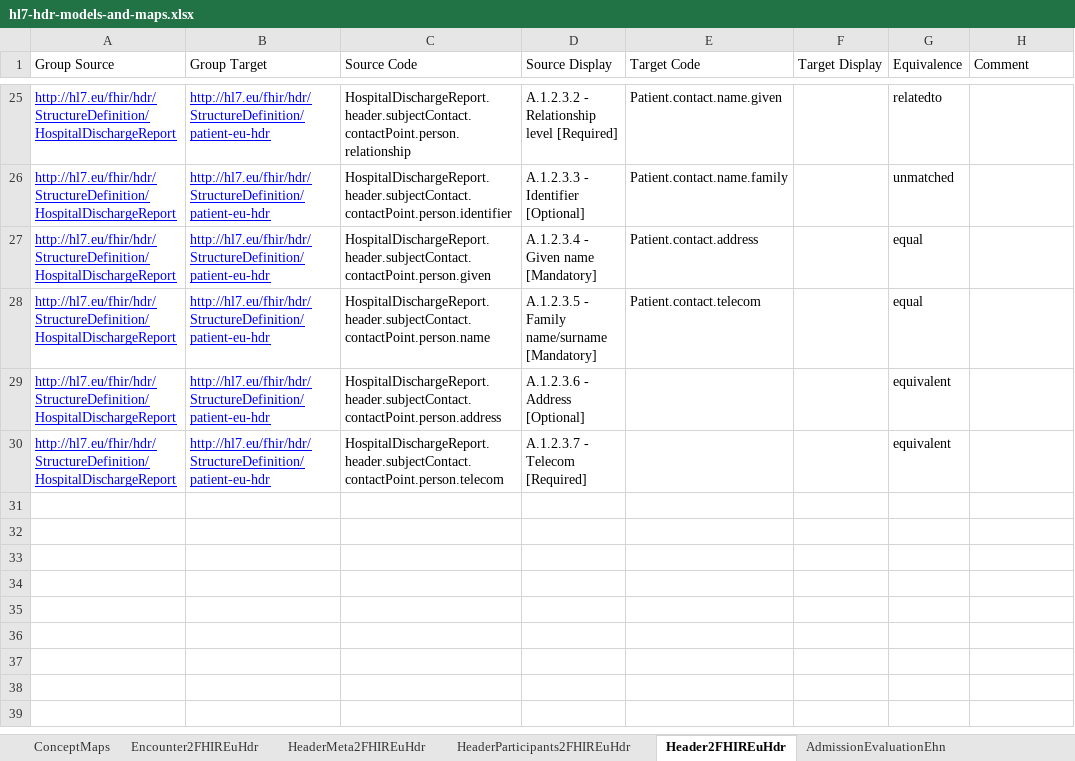
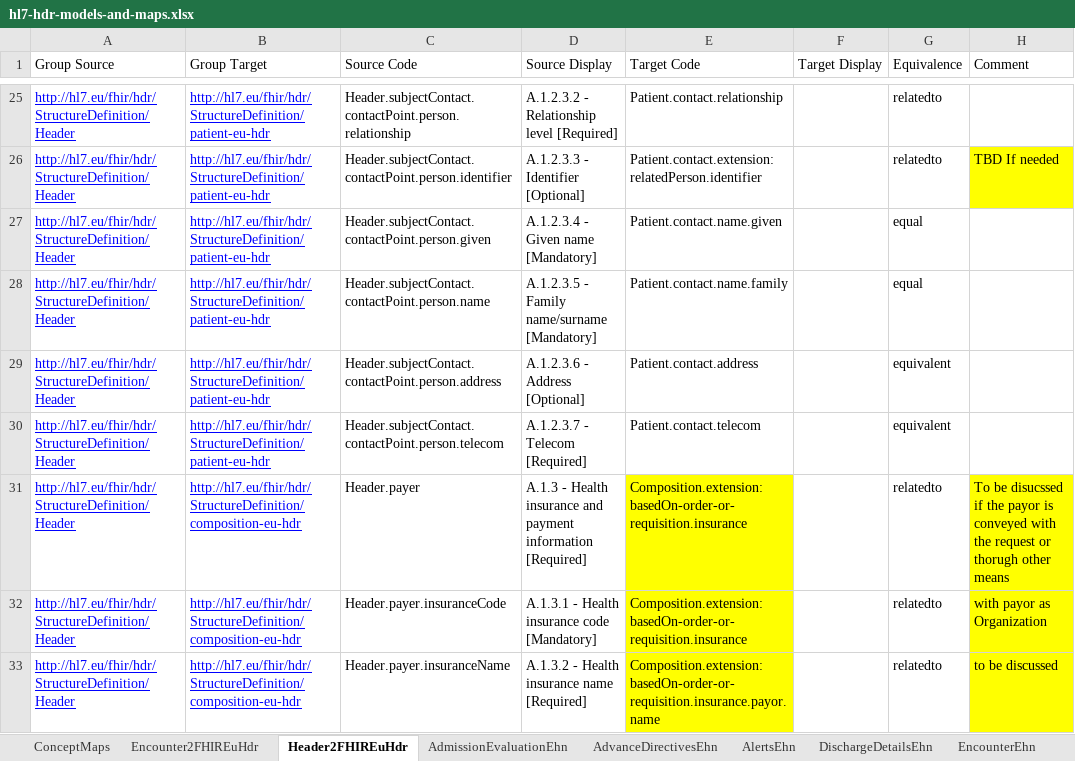
Before and after one commit to hl7-eu/hdr, an Excel workbook: models-src/hl7-hdr-models-and-maps.xlsx, sheet Header2FHIREuHdr, drawn as a sheet; only a part is shown, gaps mark what is left out; values as stored, in another font and other column widths than the file's, no borders; removed rows and columns are numbered as before the commit, all else as after; the diff covers the shown part only; the diff names each change by its address in the sheet, - before the commit and + after, or states it on an @@ line.

Commit message:
added header model and concept map

```diff
--- a/models-src/hl7-hdr-models-and-maps.xlsx (sheet Header2FHIREuHdr)
+++ b/models-src/hl7-hdr-models-and-maps.xlsx (sheet Header2FHIREuHdr)
-sheet tab: HeaderMeta2FHIREuHdr
-sheet tab: HeaderParticipants2FHIREuHdr
-A25 (Group Source): http://hl7.eu/fhir/hdr/StructureDefinition/HospitalDischargeReport
+A25 (Group Source): http://hl7.eu/fhir/hdr/StructureDefinition/Header
-C25 (Source Code): HospitalDischargeReport.header.subjectContact.contactPoint.person.relationship
+C25 (Source Code): Header.subjectContact.contactPoint.person.relationship
-E25 (Target Code): Patient.contact.name.given
+E25 (Target Code): Patient.contact.relationship
-row 26: http://hl7.eu/fhir/hdr/StructureDefinition/HospitalDischargeReport | http://hl7.eu/fhir/hdr/StructureDefinition/patient-eu-hdr | HospitalDischargeReport.header.subjectContact.contactPoint.person.identifier | A.1.2.3.3 - Identifier [Optional] | Patient.contact.name.family |  | unmatched
+row 26: http://hl7.eu/fhir/hdr/StructureDefinition/Header | http://hl7.eu/fhir/hdr/StructureDefinition/patient-eu-hdr | Header.subjectContact.contactPoint.person.identifier | A.1.2.3.3 - Identifier [Optional] | Patient.contact.extension:relatedPerson.identifier |  | relatedto | TBD If needed
-A27:A30 (Group Source): http://hl7.eu/fhir/hdr/StructureDefinition/HospitalDischargeReport
+A27:A30 (Group Source): http://hl7.eu/fhir/hdr/StructureDefinition/Header
-C27 (Source Code): HospitalDischargeReport.header.subjectContact.contactPoint.person.given
+C27 (Source Code): Header.subjectContact.contactPoint.person.given
-E27 (Target Code): Patient.contact.address
+E27 (Target Code): Patient.contact.name.given
-C28 (Source Code): HospitalDischargeReport.header.subjectContact.contactPoint.person.name
+C28 (Source Code): Header.subjectContact.contactPoint.person.name
-E28 (Target Code): Patient.contact.telecom
+E28 (Target Code): Patient.contact.name.family
-C29 (Source Code): HospitalDischargeReport.header.subjectContact.contactPoint.person.address
+C29 (Source Code): Header.subjectContact.contactPoint.person.address
-E29 (Target Code): (empty)
+E29 (Target Code): Patient.contact.address
-C30 (Source Code): HospitalDischargeReport.header.subjectContact.contactPoint.person.telecom
+C30 (Source Code): Header.subjectContact.contactPoint.person.telecom
-E30 (Target Code): (empty)
+E30 (Target Code): Patient.contact.telecom
+row 31: http://hl7.eu/fhir/hdr/StructureDefinition/Header | http://hl7.eu/fhir/hdr/StructureDefinition/composition-eu-hdr | Header.payer | A.1.3 - Health insurance and payment information [Required] | Composition.extension:basedOn-order-or-requisition.insurance |  | relatedto | To be disucssed if the payor is conveyed with the request or thorugh other means
+row 32: http://hl7.eu/fhir/hdr/StructureDefinition/Header | http://hl7.eu/fhir/hdr/StructureDefinition/composition-eu-hdr | Header.payer.insuranceCode | A.1.3.1 - Health insurance code [Mandatory] | Composition.extension:basedOn-order-or-requisition.insurance |  | relatedto | with payor as Organization
+row 33: http://hl7.eu/fhir/hdr/StructureDefinition/Header | http://hl7.eu/fhir/hdr/StructureDefinition/composition-eu-hdr | Header.payer.insuranceName | A.1.3.2 - Health insurance name [Required] | Composition.extension:basedOn-order-or-requisition.insurance.payor.name |  | relatedto | to be discussed
```
Also changed, not shown: 50 added rows, 56 edited cells and cell formats elsewhere in this sheet, sheet HospitalDischargeReportEhn, sheet LogicalModels, other sheet tabs, 21 other files.
